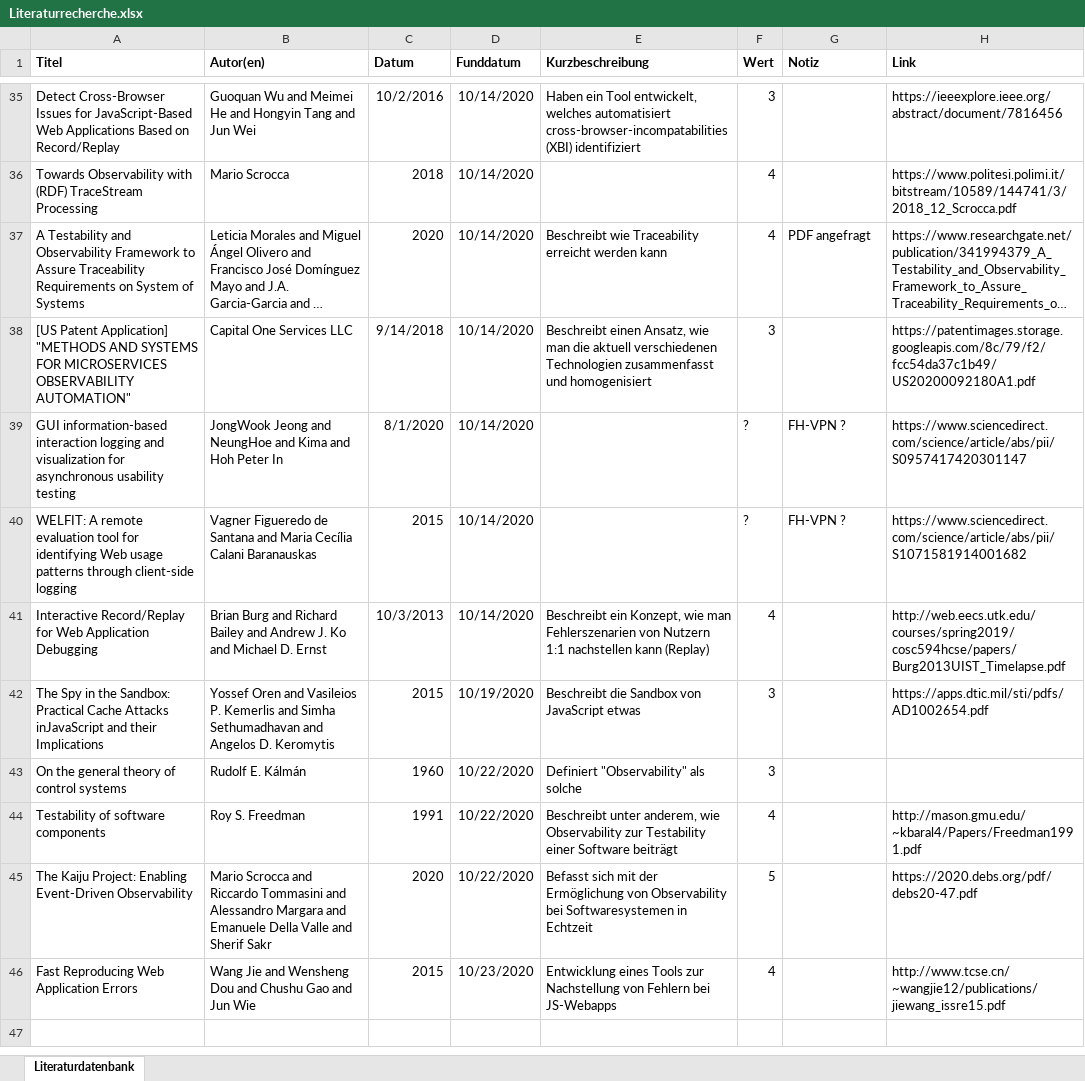
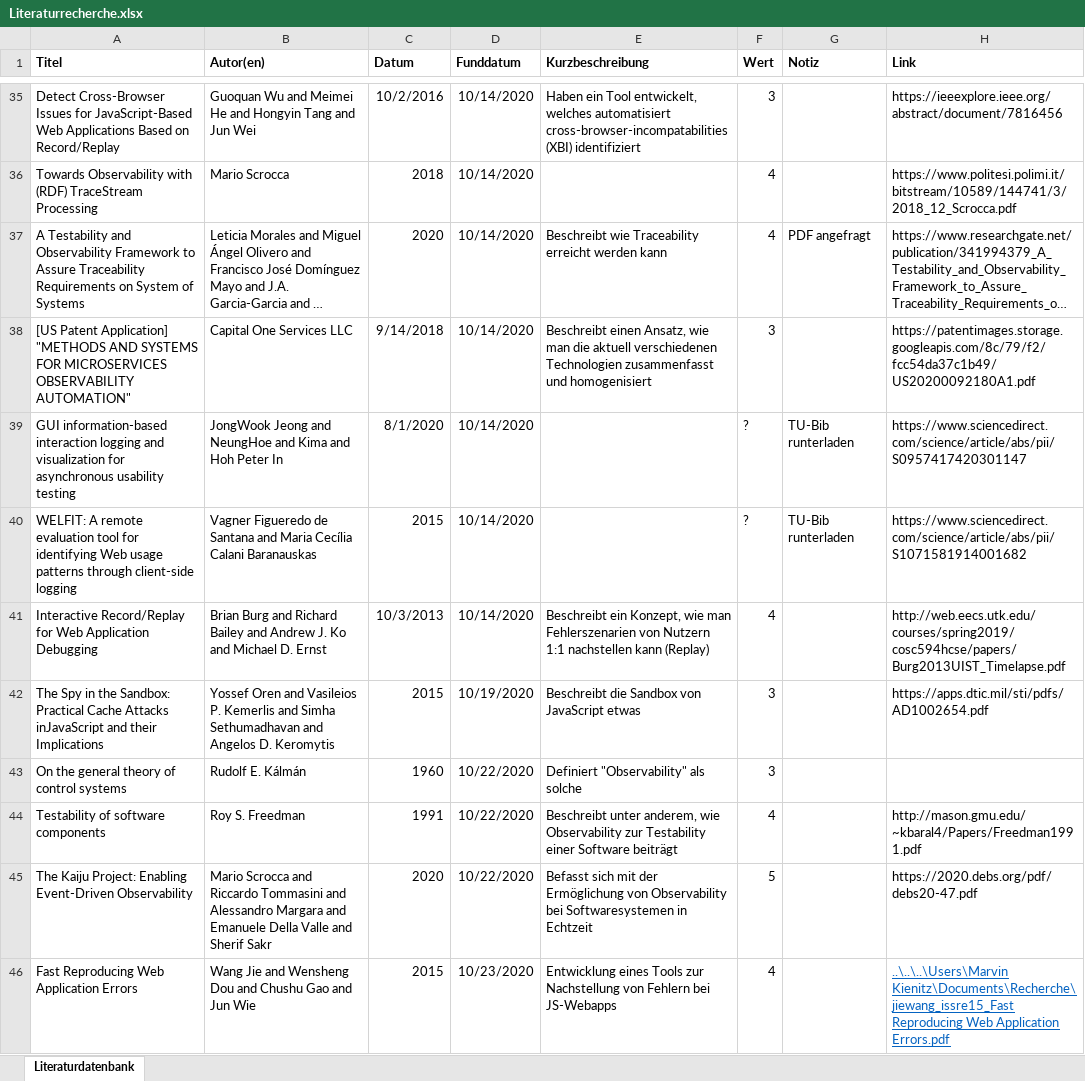
Before and after one commit to JapuDCret/bachelorarbeit, an Excel workbook: Literatur/Literaturrecherche.xlsx, sheet Literaturdatenbank, drawn as a sheet; only a part is shown, gaps mark what is left out; long unchanged cells end in …; values as stored, in another font and other column widths than the file's, no borders; conditional formats not drawn; the diff covers the shown part only; the diff names each change by its address in the sheet, - before the commit and + after, or states it on an @@ line.

Commit message:
[ELAB-372] downloaded most papers and added local link

```diff
--- a/Literatur/Literaturrecherche.xlsx (sheet Literaturdatenbank)
+++ b/Literatur/Literaturrecherche.xlsx (sheet Literaturdatenbank)
-G39:G40 (Notiz): FH-VPN ?
+G39:G40 (Notiz): TU-Bib runterladen
-H46 (Link): http://www.tcse.cn/~wangjie12/publications/jiewang_issre15.pdf
+H46 (Link): ..\..\..\Users\Marvin Kienitz\Documents\Recherche\jiewang_issre15_Fast Reproducing Web Application Errors.pdf
@@ H46 underline: off → on, text colour: black → #0563C1 @@
```
Also changed, not shown: 17 edited cells and cell formats elsewhere in this sheet.
